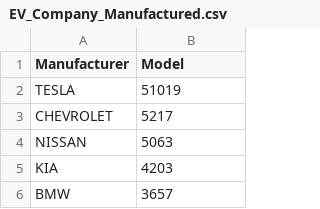
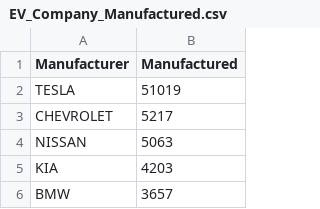
Before and after one commit to JayceBatallones/dv-2, a CSV file: data/EV_Company_Manufactured.csv, drawn as a sheet; only a part is shown.

Commit message:
Updated

```diff
--- a/data/EV_Company_Manufactured.csv
+++ b/data/EV_Company_Manufactured.csv
@@ -1,2 +1,2 @@
-Manufacturer,Model
+Manufacturer,Manufactured
 TESLA ,51019
```
